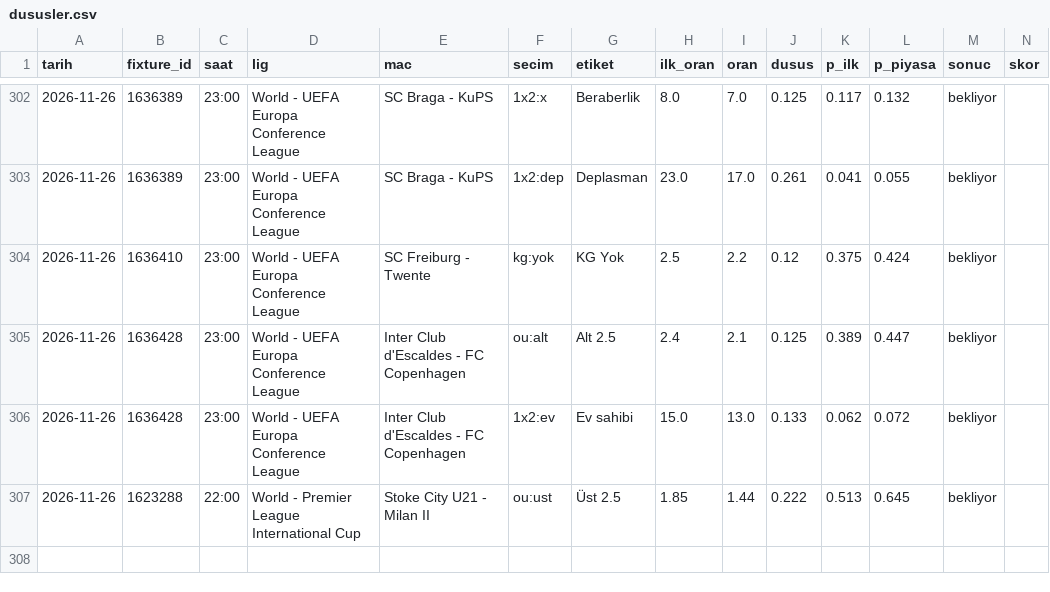
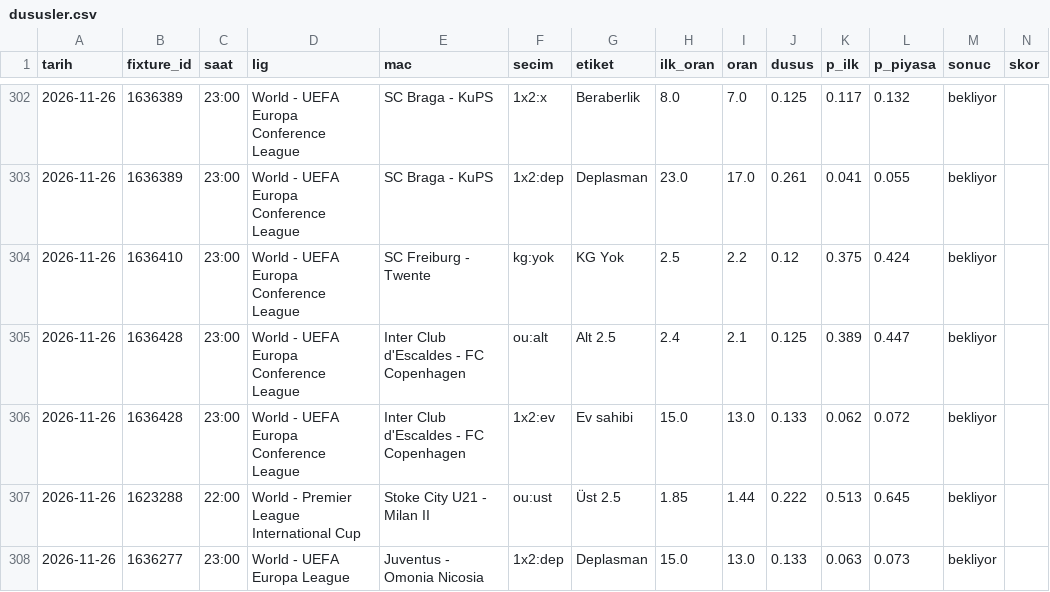
Before and after one commit to leaderofhorde1/Gol-Analizi, a CSV file: data/dususler.csv, drawn as a sheet; only a part is shown, gaps mark what is left out; rows hold the shown columns only; the diff names each change by its address in the sheet, - before the commit and + after, or states it on an @@ line.

```diff
--- a/data/dususler.csv
+++ b/data/dususler.csv
+row 308: 2026-11-26 | 1636277 | 23:00 | World - UEFA Europa League | Juventus - Omonia Nicosia | 1x2:dep | Deplasman | 15.0 | 13.0 | 0.133 | 0.063 | 0.073 | bekliyor
```
Also changed, not shown: data/sinyaller.csv, 5 other files.
